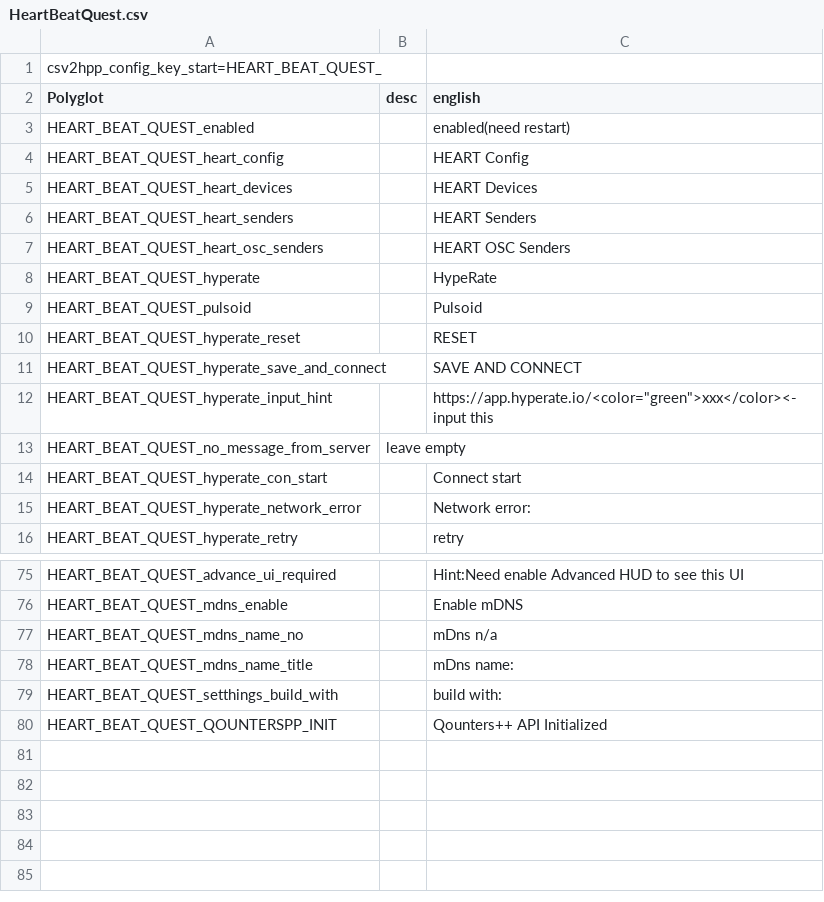
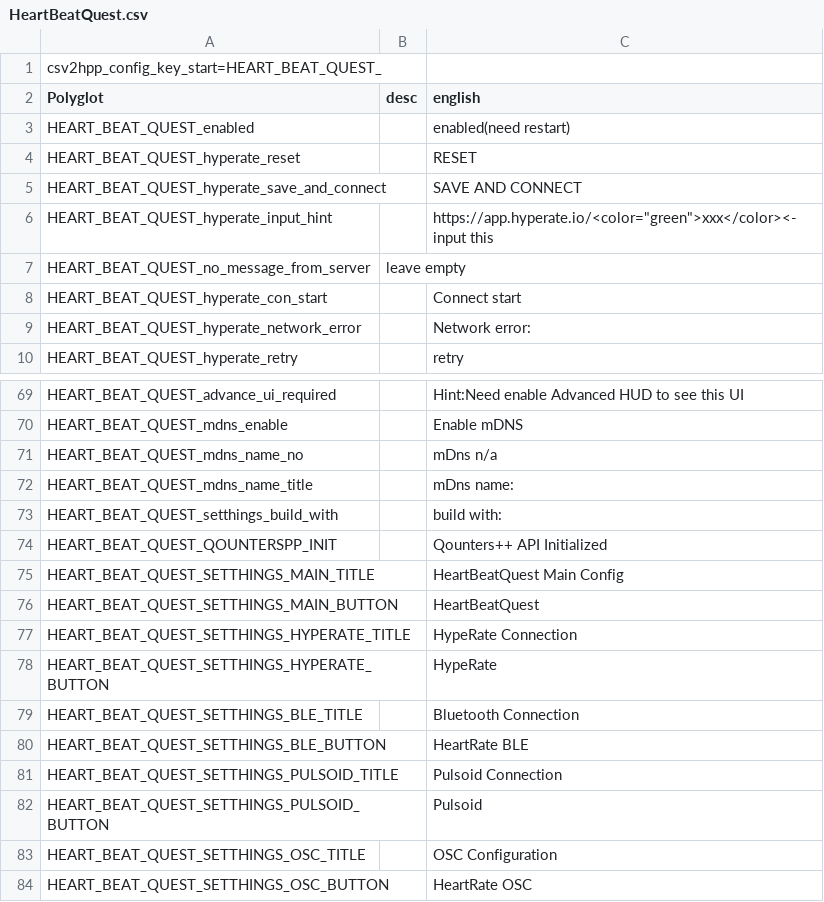
Before and after one commit to frto027/ssl10n.csv, a CSV file: mods/HeartBeatQuest.csv, drawn as a sheet; only a part is shown, gaps mark what is left out; removed rows and columns are numbered as before the commit, all else as after; the diff names each change by its address in the sheet, - before the commit and + after, or states it on an @@ line.

```diff
--- a/mods/HeartBeatQuest.csv
+++ b/mods/HeartBeatQuest.csv
-row 4: HEART_BEAT_QUEST_heart_config |  | HEART Config
-row 5: HEART_BEAT_QUEST_heart_devices |  | HEART Devices
-row 6: HEART_BEAT_QUEST_heart_senders |  | HEART Senders
-row 7: HEART_BEAT_QUEST_heart_osc_senders |  | HEART OSC Senders
-row 8: HEART_BEAT_QUEST_hyperate |  | HypeRate
-row 9: HEART_BEAT_QUEST_pulsoid |  | Pulsoid
+row 75: HEART_BEAT_QUEST_SETTHINGS_MAIN_TITLE |  | HeartBeatQuest Main Config
+row 76: HEART_BEAT_QUEST_SETTHINGS_MAIN_BUTTON |  | HeartBeatQuest
+row 77: HEART_BEAT_QUEST_SETTHINGS_HYPERATE_TITLE |  | HypeRate Connection
+row 78: HEART_BEAT_QUEST_SETTHINGS_HYPERATE_BUTTON |  | HypeRate
+row 79: HEART_BEAT_QUEST_SETTHINGS_BLE_TITLE |  | Bluetooth Connection
+row 80: HEART_BEAT_QUEST_SETTHINGS_BLE_BUTTON |  | HeartRate BLE
+row 81: HEART_BEAT_QUEST_SETTHINGS_PULSOID_TITLE |  | Pulsoid Connection
+row 82: HEART_BEAT_QUEST_SETTHINGS_PULSOID_BUTTON |  | Pulsoid
+row 83: HEART_BEAT_QUEST_SETTHINGS_OSC_TITLE |  | OSC Configuration
+row 84: HEART_BEAT_QUEST_SETTHINGS_OSC_BUTTON |  | HeartRate OSC
```
Also changed, not shown: mods/Loqolizer.csv.
